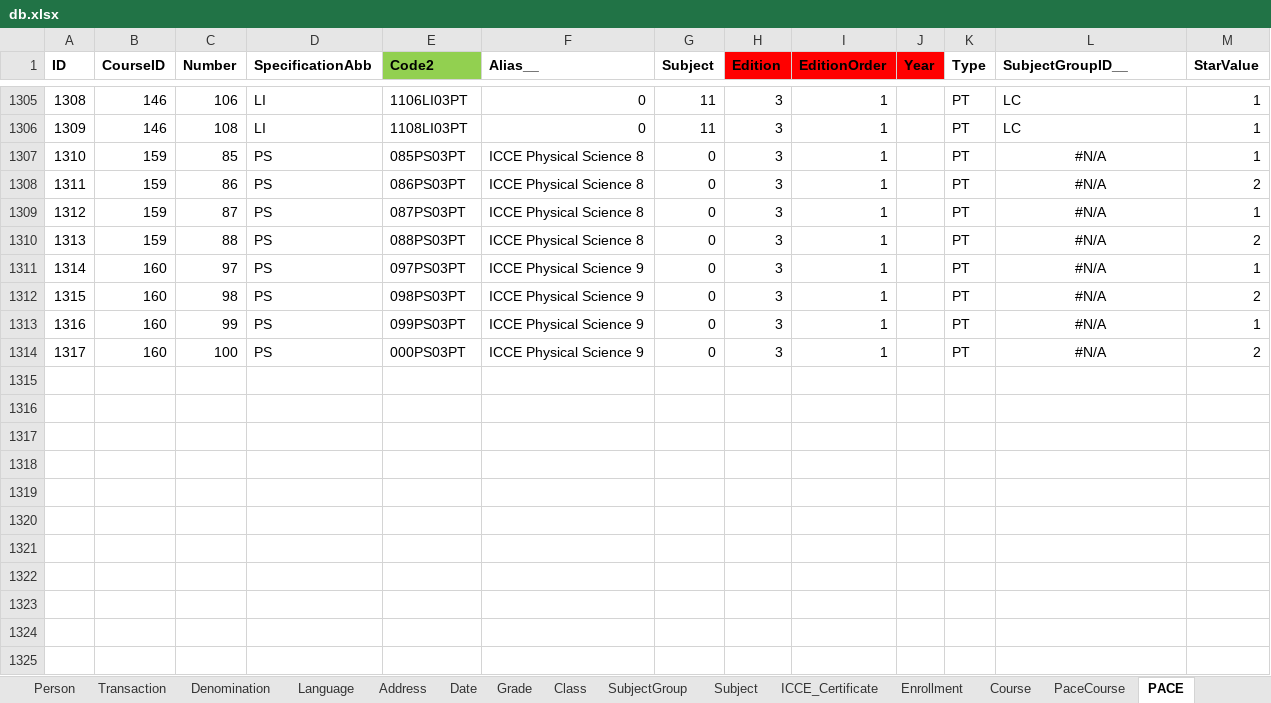
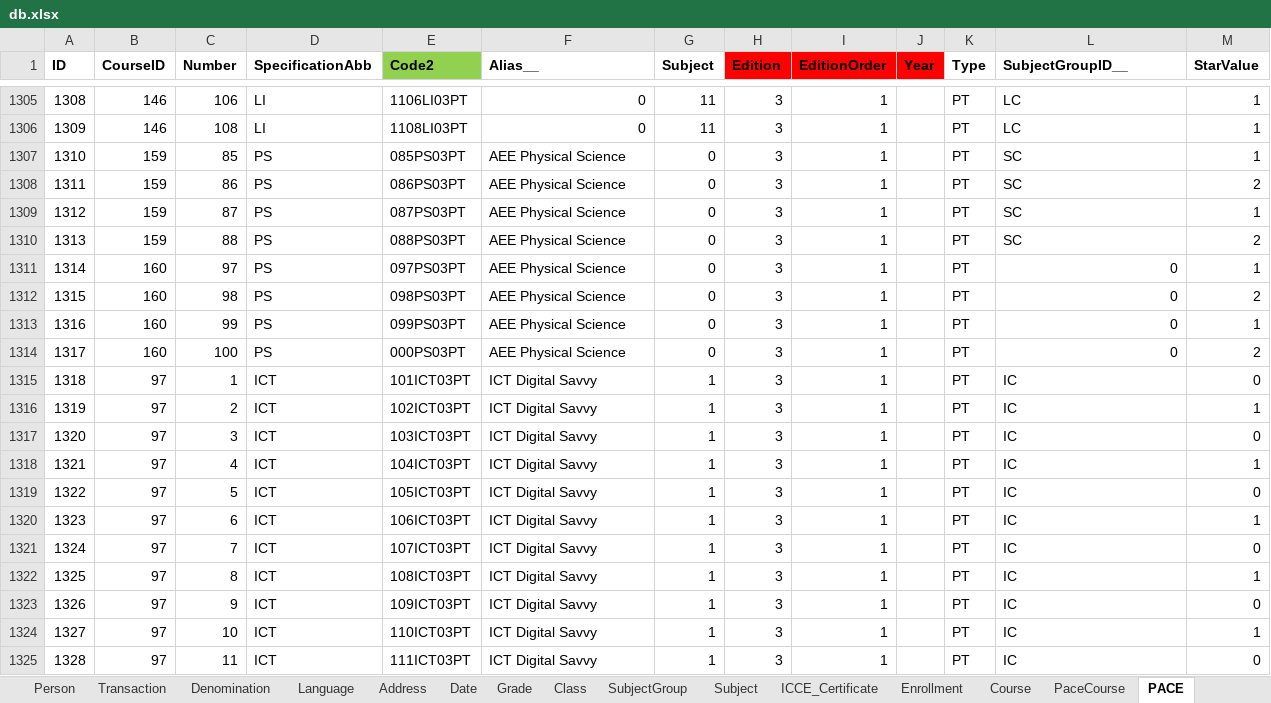
Before and after one commit to yartow/DatabACE, an Excel workbook: 01. Data/db.xlsx, sheet PACE, drawn as a sheet; only a part is shown, gaps mark what is left out; values as stored, in another font and other column widths than the file's, no borders; the diff covers the shown part only; the diff names each change by its address in the sheet, - before the commit and + after, or states it on an @@ line.

```diff
--- a/01. Data/db.xlsx (sheet PACE)
+++ b/01. Data/db.xlsx (sheet PACE)
-F1307:F1310 (Alias__): ICCE Physical Science 8
+F1307:F1310 (Alias__): AEE Physical Science
-L1307:L1310 (SubjectGroupID__): #N/A
+L1307:L1310 (SubjectGroupID__): SC
-L1307:L1310 alignment: center
+L1307:L1310 alignment: left
-F1311:F1314 (Alias__): ICCE Physical Science 9
+F1311:F1314 (Alias__): AEE Physical Science
-L1311:L1314 (SubjectGroupID__): #N/A
+L1311:L1314 (SubjectGroupID__): 0
-L1311:L1314 alignment: center
+L1311:L1314 alignment: right
+row 1315: 1318 | 97 | 1 | ICT | 101ICT03PT | ICT Digital Savvy | 1 | 3 | 1 |  | PT | IC | 0
+row 1316: 1319 | 97 | 2 | ICT | 102ICT03PT | ICT Digital Savvy | 1 | 3 | 1 |  | PT | IC | 1
+row 1317: 1320 | 97 | 3 | ICT | 103ICT03PT | ICT Digital Savvy | 1 | 3 | 1 |  | PT | IC | 0
+row 1318: 1321 | 97 | 4 | ICT | 104ICT03PT | ICT Digital Savvy | 1 | 3 | 1 |  | PT | IC | 1
+row 1319: 1322 | 97 | 5 | ICT | 105ICT03PT | ICT Digital Savvy | 1 | 3 | 1 |  | PT | IC | 0
+row 1320: 1323 | 97 | 6 | ICT | 106ICT03PT | ICT Digital Savvy | 1 | 3 | 1 |  | PT | IC | 1
+row 1321: 1324 | 97 | 7 | ICT | 107ICT03PT | ICT Digital Savvy | 1 | 3 | 1 |  | PT | IC | 0
+row 1322: 1325 | 97 | 8 | ICT | 108ICT03PT | ICT Digital Savvy | 1 | 3 | 1 |  | PT | IC | 1
+row 1323: 1326 | 97 | 9 | ICT | 109ICT03PT | ICT Digital Savvy | 1 | 3 | 1 |  | PT | IC | 0
+row 1324: 1327 | 97 | 10 | ICT | 110ICT03PT | ICT Digital Savvy | 1 | 3 | 1 |  | PT | IC | 1
+row 1325: 1328 | 97 | 11 | ICT | 111ICT03PT | ICT Digital Savvy | 1 | 3 | 1 |  | PT | IC | 0
```
Also changed, not shown: 14 added rows, 42 edited cells and cell formats elsewhere in this sheet, sheet Course, sheet PaceCourse, sheet Person, formulas that keep their value, hidden cells, 1 other file.
